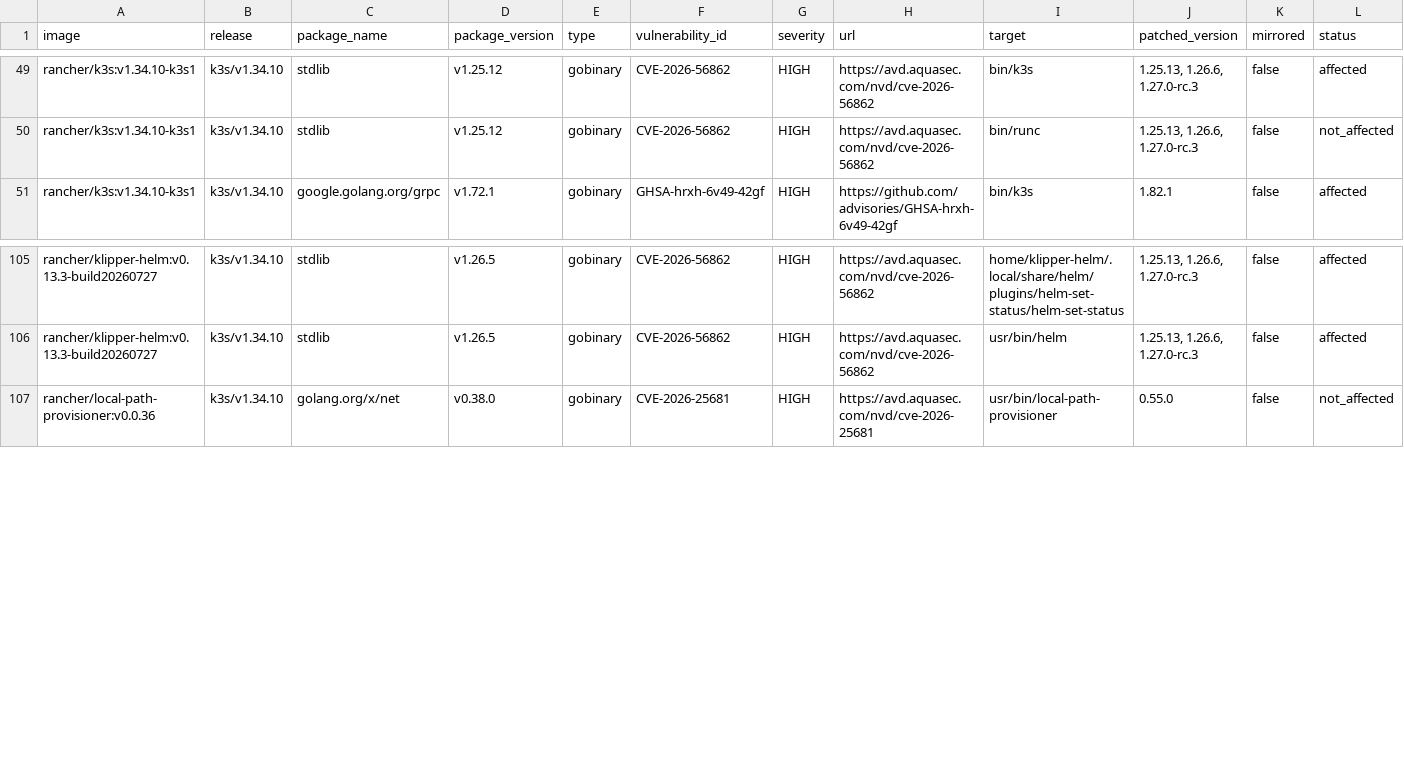
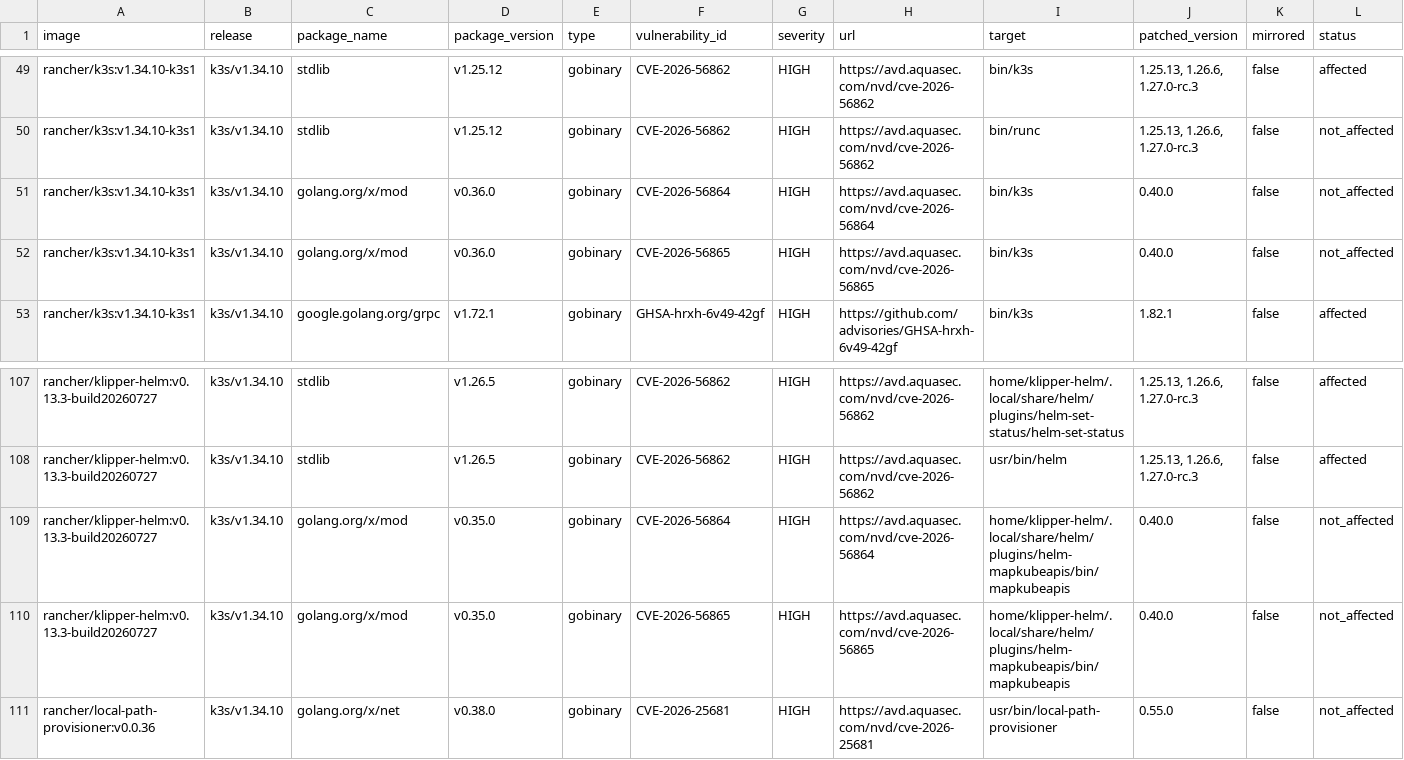
Before and after one commit to k3s-io/scans, a CSV file: docs/csv/report-k3s-v1.34.10-cves.csv, drawn as a sheet; only a part is shown, gaps mark what is left out; rows hold the shown columns only; the diff names each change by its address in the sheet, - before the commit and + after, or states it on an @@ line.

```diff
--- a/docs/csv/report-k3s-v1.34.10-cves.csv
+++ b/docs/csv/report-k3s-v1.34.10-cves.csv
+row 51: rancher/k3s:v1.34.10-k3s1 | k3s/v1.34.10 | golang.org/x/mod | v0.36.0 | gobinary | CVE-2026-56864 | HIGH | https://avd.aquasec.com/nvd/cve-2026-56864 | bin/k3s | 0.40.0 | false | not_affected
+row 52: rancher/k3s:v1.34.10-k3s1 | k3s/v1.34.10 | golang.org/x/mod | v0.36.0 | gobinary | CVE-2026-56865 | HIGH | https://avd.aquasec.com/nvd/cve-2026-56865 | bin/k3s | 0.40.0 | false | not_affected
+row 109: rancher/klipper-helm:v0.13.3-build20260727 | k3s/v1.34.10 | golang.org/x/mod | v0.35.0 | gobinary | CVE-2026-56864 | HIGH | https://avd.aquasec.com/nvd/cve-2026-56864 | home/klipper-helm/.local/share/helm/plugins/helm-mapkubeapis/bin/mapkubeapis | 0.40.0 | false | not_affected
+row 110: rancher/klipper-helm:v0.13.3-build20260727 | k3s/v1.34.10 | golang.org/x/mod | v0.35.0 | gobinary | CVE-2026-56865 | HIGH | https://avd.aquasec.com/nvd/cve-2026-56865 | home/klipper-helm/.local/share/helm/plugins/helm-mapkubeapis/bin/mapkubeapis | 0.40.0 | false | not_affected
```
Also changed, not shown: docs/csv/report-k3s-v1.33.13-cves.csv, docs/csv/report-k3s-v1.35.7-cves.csv, 6 other files.
